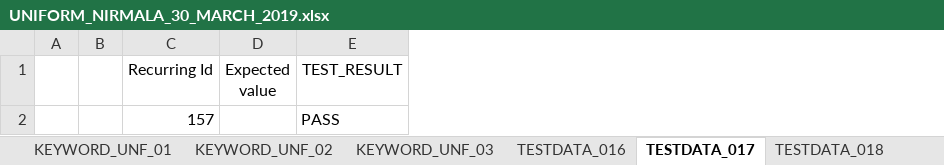
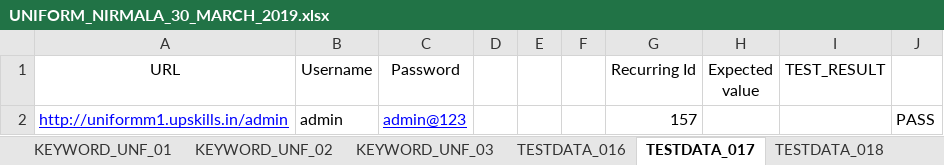
Before and after one commit to Nirmalakommu/MY_TCs, an Excel workbook: UNIFORM_NIRMALA_30_MARCH_2019.xlsx, sheet TESTDATA_017, drawn as a sheet; values as stored, in another font and other column widths than the file's, no borders; addresses are those after the commit; the diff names each change by its address in the sheet, - before the commit and + after, or states it on an @@ line.

```diff
--- a/UNIFORM_NIRMALA_30_MARCH_2019.xlsx (sheet TESTDATA_017)
+++ b/UNIFORM_NIRMALA_30_MARCH_2019.xlsx (sheet TESTDATA_017)
+column A (URL), row 2: http://uniformm1.upskills.in/admin
+column B (Username), row 2: admin
+column C (Password), row 2: admin@123
+column F, empty
+column J, row 2: PASS
-I2 (TEST_RESULT): PASS
+I2 (TEST_RESULT): (empty)
```
Also changed, not shown: sheet KEYWORD_UNF_03, sheet KEYWORD_UNF_02, sheet KEYWORD_UNF_01, sheet TESTDATA_016, sheet TESTDATA_018, sheet TESTDATA_019, 2 more sheets.
